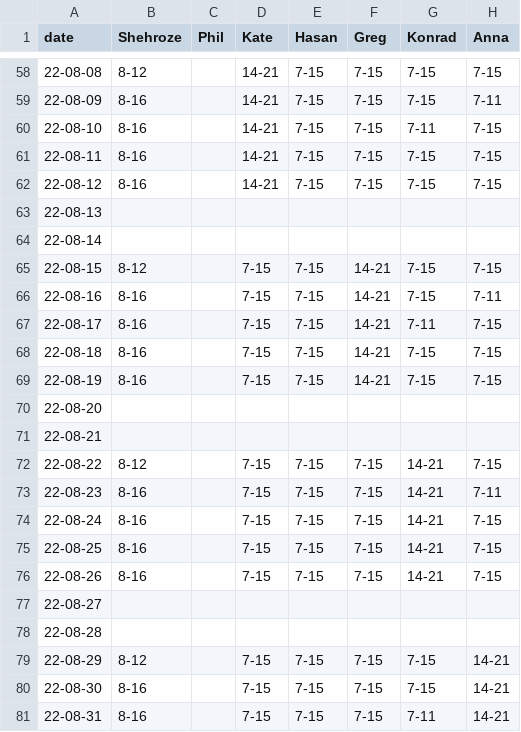
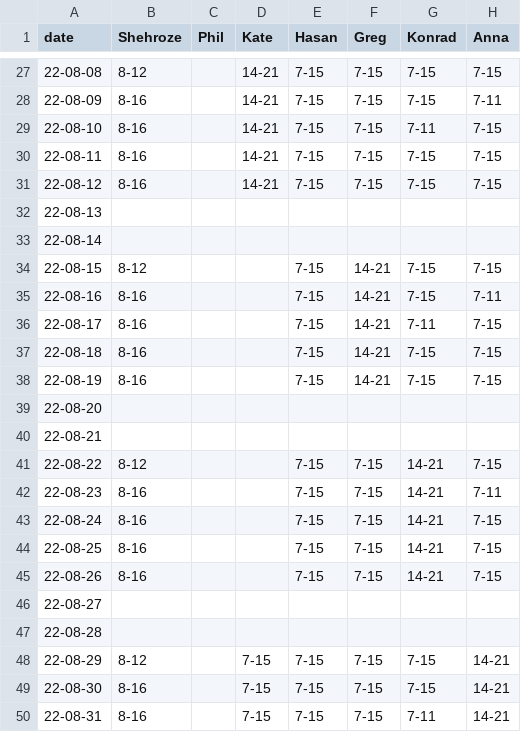
Before and after one commit to fszwedo/support-management-backend-app, a CSV file: src/SHIFTROTA.csv, drawn as a sheet; only a part is shown, gaps mark what is left out; the diff covers the shown part only.

```diff
--- a/src/SHIFTROTA.csv
+++ b/src/SHIFTROTA.csv
@@ -64,14 +33,14 @@ date,Shehroze,Phil,Kate,Hasan,Greg,Konrad,Anna
 22-08-14,,,,,,,
-22-08-15,8-12,,7-15,7-15,14-21,7-15,7-15
-22-08-16,8-16,,7-15,7-15,14-21,7-15,7-11
-22-08-17,8-16,,7-15,7-15,14-21,7-11,7-15
-22-08-18,8-16,,7-15,7-15,14-21,7-15,7-15
-22-08-19,8-16,,7-15,7-15,14-21,7-15,7-15
+22-08-15,8-12,,,7-15,14-21,7-15,7-15
+22-08-16,8-16,,,7-15,14-21,7-15,7-11
+22-08-17,8-16,,,7-15,14-21,7-11,7-15
+22-08-18,8-16,,,7-15,14-21,7-15,7-15
+22-08-19,8-16,,,7-15,14-21,7-15,7-15
 22-08-20,,,,,,,
 22-08-21,,,,,,,
-22-08-22,8-12,,7-15,7-15,7-15,14-21,7-15
-22-08-23,8-16,,7-15,7-15,7-15,14-21,7-11
-22-08-24,8-16,,7-15,7-15,7-15,14-21,7-15
-22-08-25,8-16,,7-15,7-15,7-15,14-21,7-15
-22-08-26,8-16,,7-15,7-15,7-15,14-21,7-15
+22-08-22,8-12,,,7-15,7-15,14-21,7-15
+22-08-23,8-16,,,7-15,7-15,14-21,7-11
+22-08-24,8-16,,,7-15,7-15,14-21,7-15
+22-08-25,8-16,,,7-15,7-15,14-21,7-15
+22-08-26,8-16,,,7-15,7-15,14-21,7-15
 22-08-27,,,,,,,
```
Also changed, not shown: 31 removed rows and 8 edited cells elsewhere in this file, 2 other files.
